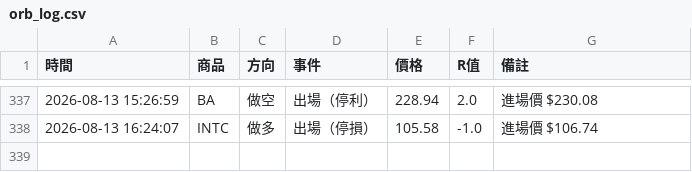
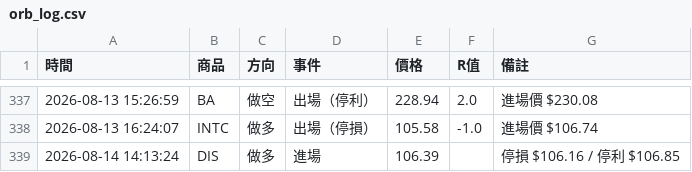
Before and after one commit to stupidyaoyao/my-quant-project, a CSV file: orb_log.csv, drawn as a sheet; only a part is shown, gaps mark what is left out.

```diff
--- a/orb_log.csv
+++ b/orb_log.csv
@@ -338 +338,2 @@
 2026-08-13 16:24:07,INTC,做多,出場（停損）,105.58,-1.0,進場價 $106.74
+2026-08-14 14:13:24,DIS,做多,進場,106.39,,停損 $106.16 / 停利 $106.85
```
Also changed, not shown: 1 other file.
